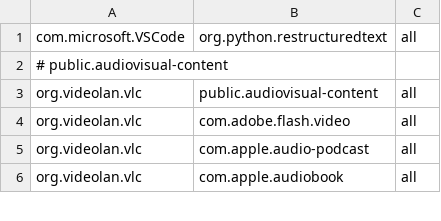
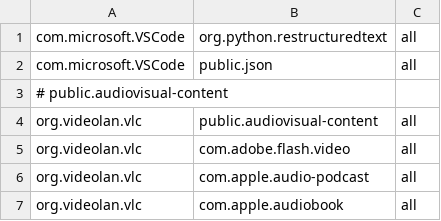
Before and after one commit to ickc/bootstrapping-os-environments, a TSV file: macOS/default-open.tsv, drawn as a sheet; only a part is shown; the diff names each change by its address in the sheet, - before the commit and + after, or states it on an @@ line.

Commit message:
add json

```diff
--- a/macOS/default-open.tsv
+++ b/macOS/default-open.tsv
+row 2: com.microsoft.VSCode | public.json | all
```
